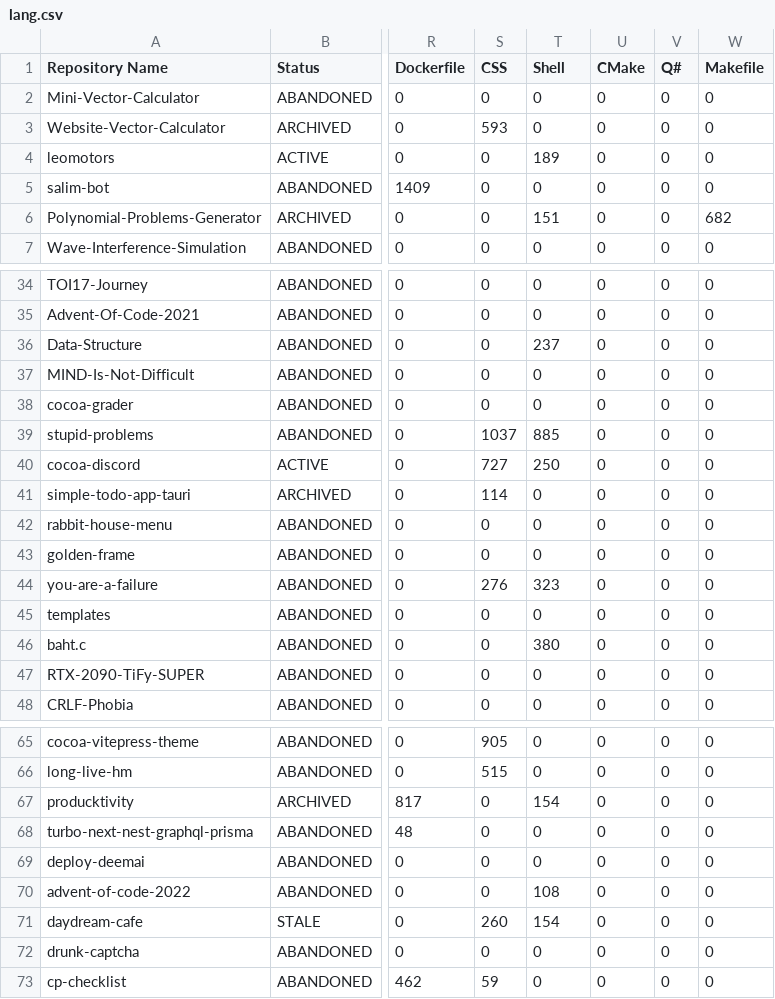
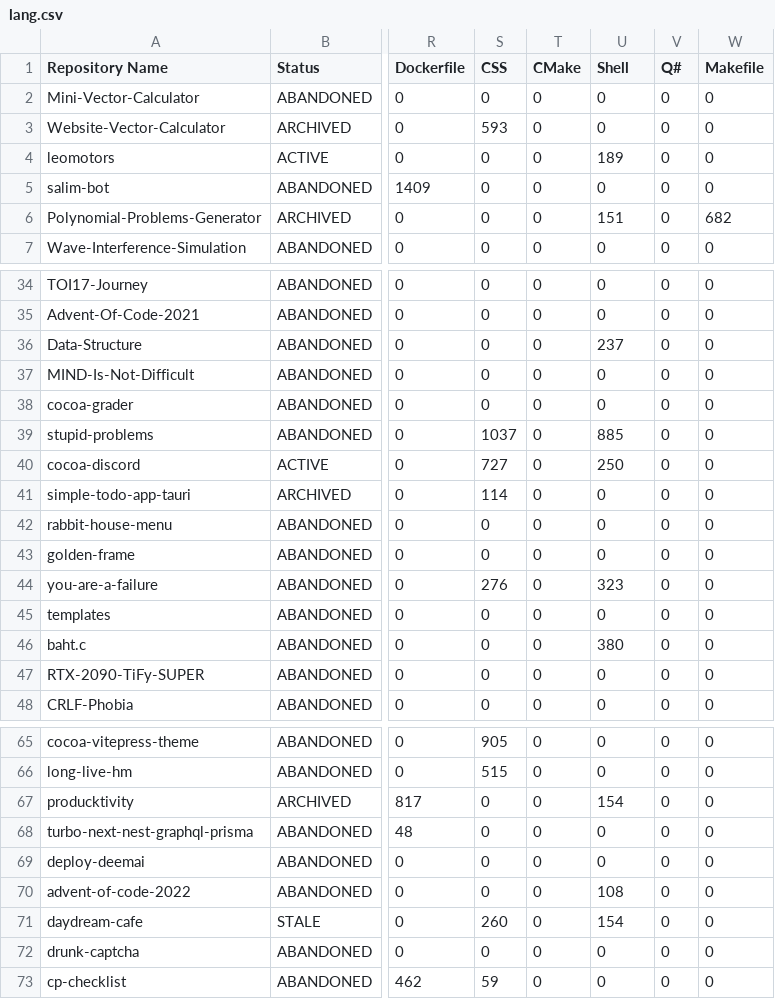
Before and after one commit to leomotors/leomotors, a CSV file: generated/lang.csv, drawn as a sheet; only a part is shown, gaps mark what is left out; the diff covers the shown part only; the diff names each change by its address in the sheet, - before the commit and + after, or states it on an @@ line.

```diff
--- a/generated/lang.csv
+++ b/generated/lang.csv
-T1: Shell
+T1: CMake
-U1: CMake
+U1: Shell
-T4 (CMake): 189
+T4 (CMake): 0
-U4 (Shell): 0
+U4 (Shell): 189
-T6 (CMake): 151
+T6 (CMake): 0
-U6 (Shell): 0
+U6 (Shell): 151
-T36 (CMake): 237
+T36 (CMake): 0
-U36 (Shell): 0
+U36 (Shell): 237
-T39 (CMake): 885
+T39 (CMake): 0
-U39 (Shell): 0
+U39 (Shell): 885
-T40 (CMake): 250
+T40 (CMake): 0
-U40 (Shell): 0
+U40 (Shell): 250
-T44 (CMake): 323
+T44 (CMake): 0
-U44 (Shell): 0
+U44 (Shell): 323
-T46 (CMake): 380
+T46 (CMake): 0
-U46 (Shell): 0
+U46 (Shell): 380
-T67 (CMake): 154
+T67 (CMake): 0
-U67 (Shell): 0
+U67 (Shell): 154
-T70 (CMake): 108
+T70 (CMake): 0
-U70 (Shell): 0
+U70 (Shell): 108
-T71 (CMake): 154
+T71 (CMake): 0
-U71 (Shell): 0
+U71 (Shell): 154
```
Also changed, not shown: 36 edited cells elsewhere in this file, 3 other files.
